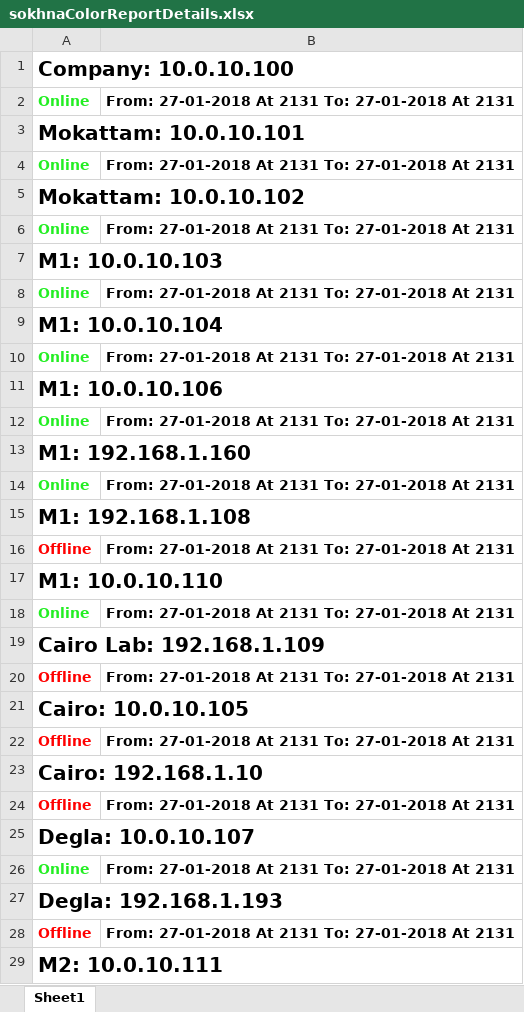
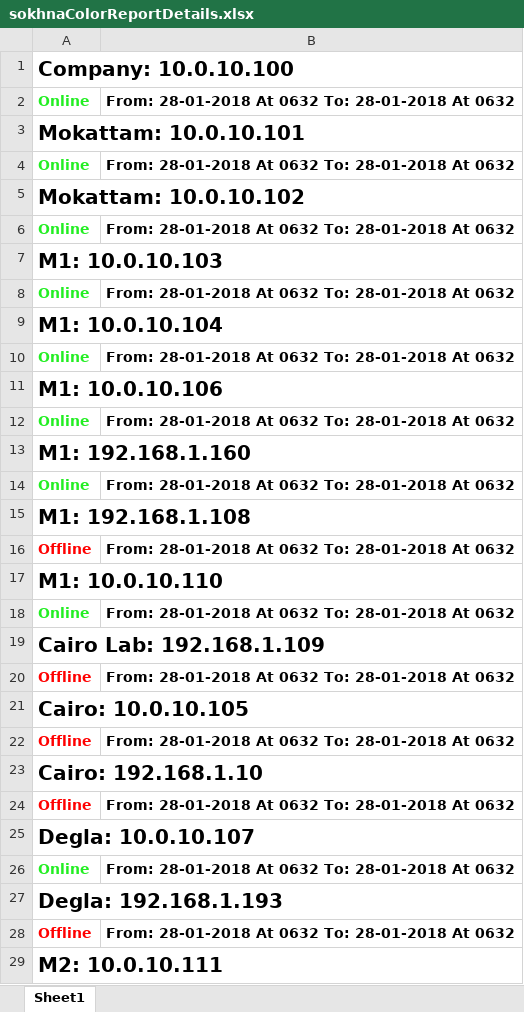
Before and after one commit to BedroomProjects/Pingo, an Excel workbook: WatanyaPingTester/bin/Debug/res/sokhnaColorReportDetails.xlsx, sheet Sheet1, drawn as a sheet; only a part is shown; values as stored, in another font and other column widths than the file's, no borders; the diff covers the shown part only; the diff names each change by its address in the sheet, - before the commit and + after, or states it on an @@ line.

```diff
--- a/WatanyaPingTester/bin/Debug/res/sokhnaColorReportDetails.xlsx (sheet Sheet1)
+++ b/WatanyaPingTester/bin/Debug/res/sokhnaColorReportDetails.xlsx (sheet Sheet1)
-B2: From: 27-01-2018 At 2131 To: 27-01-2018 At 2131
+B2: From: 28-01-2018 At 0632 To: 28-01-2018 At 0632
-B4: From: 27-01-2018 At 2131 To: 27-01-2018 At 2131
+B4: From: 28-01-2018 At 0632 To: 28-01-2018 At 0632
-B6: From: 27-01-2018 At 2131 To: 27-01-2018 At 2131
+B6: From: 28-01-2018 At 0632 To: 28-01-2018 At 0632
-B8: From: 27-01-2018 At 2131 To: 27-01-2018 At 2131
+B8: From: 28-01-2018 At 0632 To: 28-01-2018 At 0632
-B10: From: 27-01-2018 At 2131 To: 27-01-2018 At 2131
+B10: From: 28-01-2018 At 0632 To: 28-01-2018 At 0632
-B12: From: 27-01-2018 At 2131 To: 27-01-2018 At 2131
+B12: From: 28-01-2018 At 0632 To: 28-01-2018 At 0632
-B14: From: 27-01-2018 At 2131 To: 27-01-2018 At 2131
+B14: From: 28-01-2018 At 0632 To: 28-01-2018 At 0632
-B16: From: 27-01-2018 At 2131 To: 27-01-2018 At 2131
+B16: From: 28-01-2018 At 0632 To: 28-01-2018 At 0632
-B18: From: 27-01-2018 At 2131 To: 27-01-2018 At 2131
+B18: From: 28-01-2018 At 0632 To: 28-01-2018 At 0632
-B20: From: 27-01-2018 At 2131 To: 27-01-2018 At 2131
+B20: From: 28-01-2018 At 0632 To: 28-01-2018 At 0632
-B22: From: 27-01-2018 At 2131 To: 27-01-2018 At 2131
+B22: From: 28-01-2018 At 0632 To: 28-01-2018 At 0632
-B24: From: 27-01-2018 At 2131 To: 27-01-2018 At 2131
+B24: From: 28-01-2018 At 0632 To: 28-01-2018 At 0632
-B26: From: 27-01-2018 At 2131 To: 27-01-2018 At 2131
+B26: From: 28-01-2018 At 0632 To: 28-01-2018 At 0632
-B28: From: 27-01-2018 At 2131 To: 27-01-2018 At 2131
+B28: From: 28-01-2018 At 0632 To: 28-01-2018 At 0632
```
Also changed, not shown: 7 added rows, 1 removed row and 50 edited cells elsewhere in this sheet, WatanyaPingTester/bin/Debug/res/sokhnaColorReport.xlsx, 3 other files.
